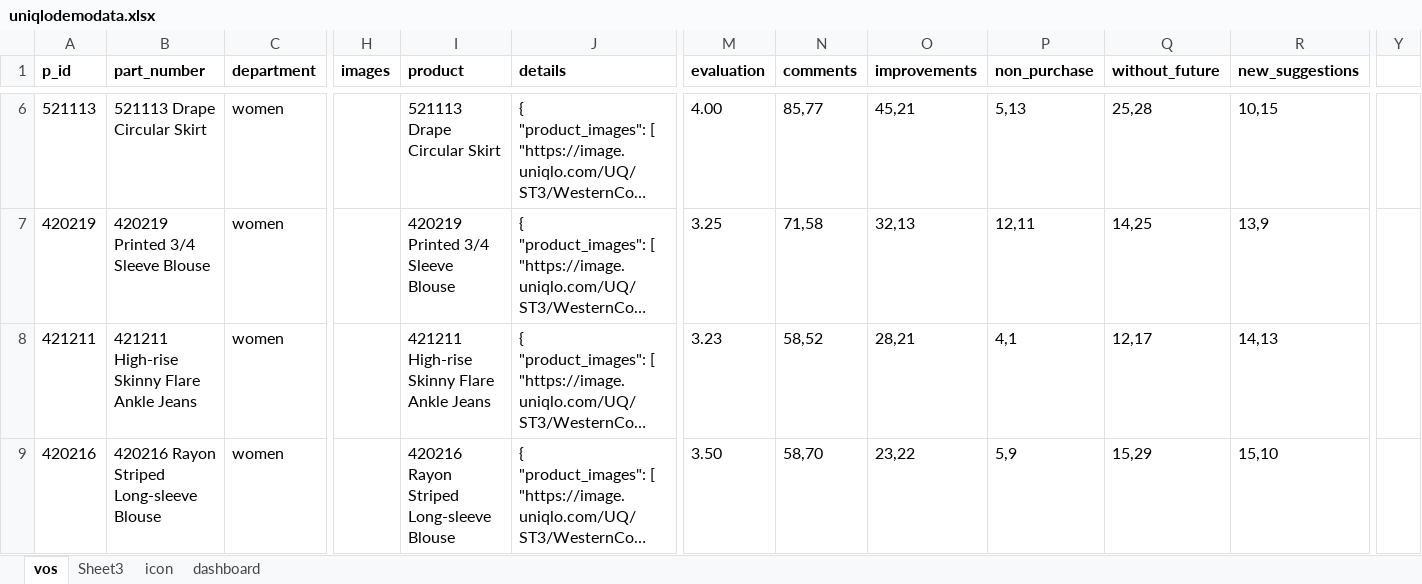
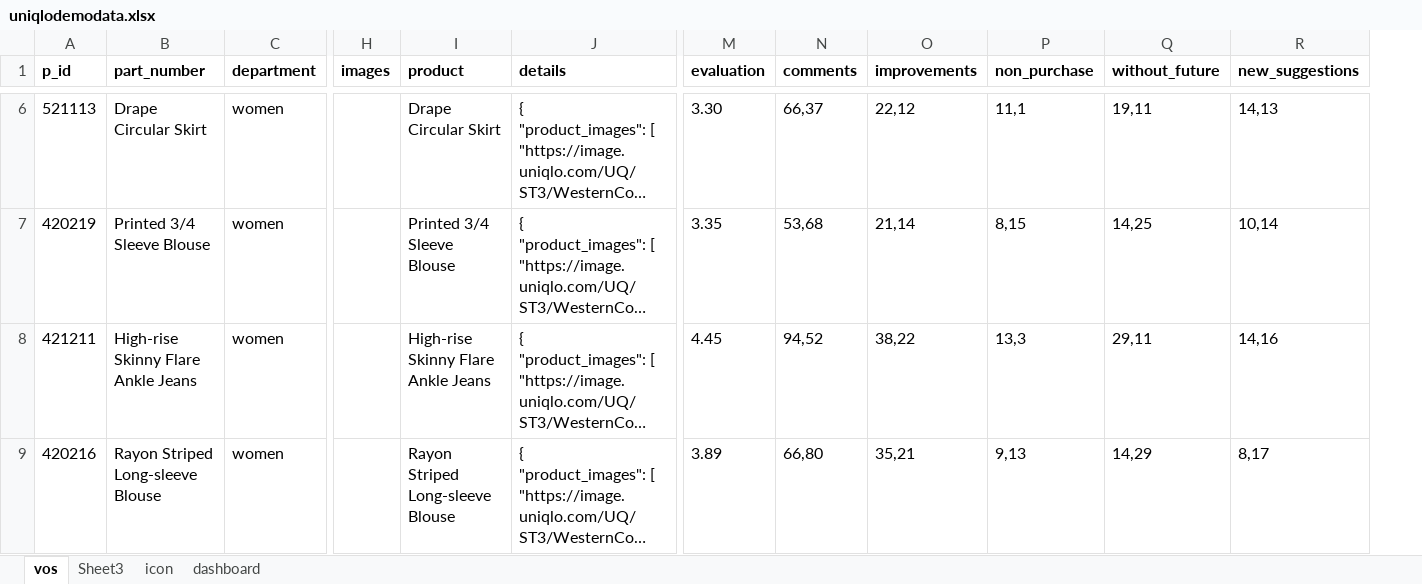
Before and after one commit to rahulpathak/uniqlo-demo, an Excel workbook: src/assets/uniqlodemodata.xlsx, sheet vos, drawn as a sheet; only a part is shown, gaps mark what is left out; long unchanged cells end in …; values as stored, in another font and other column widths than the file's, no borders; charts and pictures not drawn; the diff covers the shown part only; the diff names each change by its address in the sheet, - before the commit and + after, or states it on an @@ line.

Commit message:
update mock data
remove part id from part name

```diff
--- a/src/assets/uniqlodemodata.xlsx (sheet vos)
+++ b/src/assets/uniqlodemodata.xlsx (sheet vos)
-column Y, empty
-B6 (part_number): 521113 Drape Circular Skirt
+B6 (part_number): Drape Circular Skirt
-I6 (product): 521113 Drape Circular Skirt
+I6 (product): Drape Circular Skirt
-M6 (evaluation): 4.00
+M6 (evaluation): 3.30
-N6 (comments): 85,77
+N6 (comments): 66,37
-O6 (improvements): 45,21
+O6 (improvements): 22,12
-P6 (non_purchase): 5,13
+P6 (non_purchase): 11,1
-Q6 (without_future): 25,28
+Q6 (without_future): 19,11
-R6 (new_suggestions): 10,15
+R6 (new_suggestions): 14,13
-B7 (part_number): 420219 Printed 3/4 Sleeve Blouse
+B7 (part_number): Printed 3/4 Sleeve Blouse
-I7 (product): 420219 Printed 3/4 Sleeve Blouse
+I7 (product): Printed 3/4 Sleeve Blouse
-M7 (evaluation): 3.25
+M7 (evaluation): 3.35
-N7 (comments): 71,58
+N7 (comments): 53,68
-O7 (improvements): 32,13
+O7 (improvements): 21,14
-P7 (non_purchase): 12,11
+P7 (non_purchase): 8,15
-R7 (new_suggestions): 13,9
+R7 (new_suggestions): 10,14
-B8 (part_number): 421211 High-rise Skinny Flare Ankle Jeans
+B8 (part_number): High-rise Skinny Flare Ankle Jeans
-I8 (product): 421211 High-rise Skinny Flare Ankle Jeans
+I8 (product): High-rise Skinny Flare Ankle Jeans
-M8 (evaluation): 3.23
+M8 (evaluation): 4.45
-N8 (comments): 58,52
+N8 (comments): 94,52
-O8 (improvements): 28,21
+O8 (improvements): 38,22
-P8 (non_purchase): 4,1
+P8 (non_purchase): 13,3
-Q8 (without_future): 12,17
+Q8 (without_future): 29,11
-R8 (new_suggestions): 14,13
+R8 (new_suggestions): 14,16
-B9 (part_number): 420216 Rayon Striped Long-sleeve Blouse
+B9 (part_number): Rayon Striped Long-sleeve Blouse
-I9 (product): 420216 Rayon Striped Long-sleeve Blouse
+I9 (product): Rayon Striped Long-sleeve Blouse
-M9 (evaluation): 3.50
+M9 (evaluation): 3.89
-N9 (comments): 58,70
+N9 (comments): 66,80
-O9 (improvements): 23,22
+O9 (improvements): 35,21
-P9 (non_purchase): 5,9
+P9 (non_purchase): 9,13
-Q9 (without_future): 15,29
+Q9 (without_future): 14,29
-R9 (new_suggestions): 15,10
+R9 (new_suggestions): 8,17
```
Also changed, not shown: 1310 edited cells elsewhere in this sheet, sheet Sheet3, sheet icon, formulas that keep their value.
